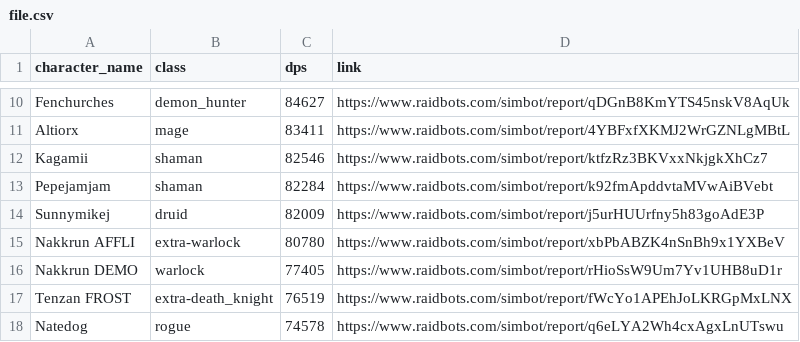
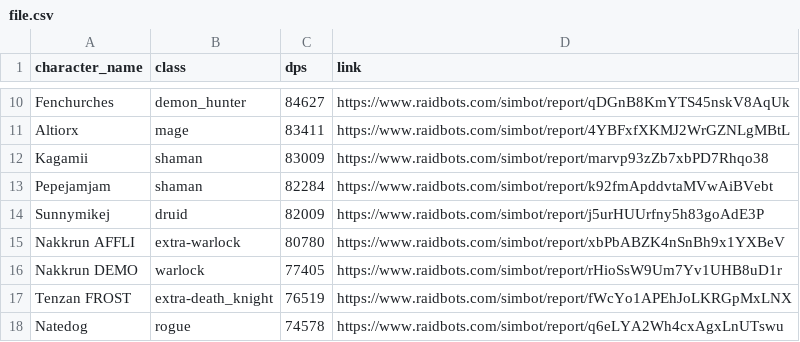
Before and after one commit to KyujiQG/BaboonsSimsRanks, a CSV file: file.csv, drawn as a sheet; only a part is shown, gaps mark what is left out.

```diff
--- a/file.csv
+++ b/file.csv
@@ -11,3 +11,3 @@ Fenchurches,demon_hunter,84627,https://www.raidbots.com/simbot/report/qDGnB8KmYT
 Altiorx,mage,83411,https://www.raidbots.com/simbot/report/4YBFxfXKMJ2WrGZNLgMBtL
-Kagamii,shaman,82546,https://www.raidbots.com/simbot/report/ktfzRz3BKVxxNkjgkXhCz7
+Kagamii,shaman,83009,https://www.raidbots.com/simbot/report/marvp93zZb7xbPD7Rhqo38
 Pepejamjam,shaman,82284,https://www.raidbots.com/simbot/report/k92fmApddvtaMVwAiBVebt
```
Also changed, not shown: 1 other file.
